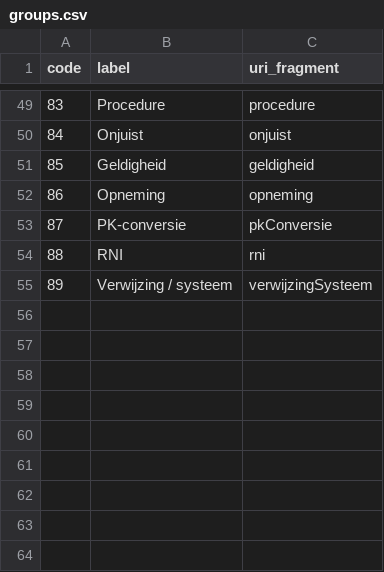
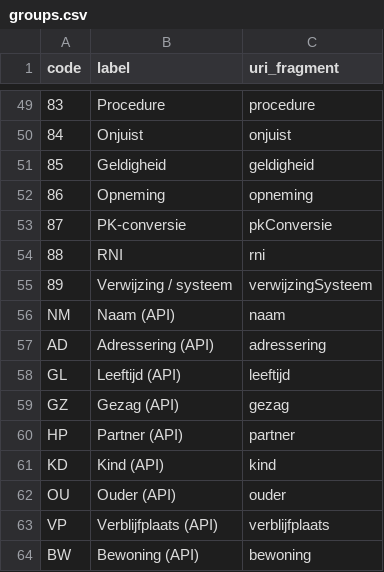
Before and after one commit to mtrimpe/brp-odrl, a CSV file: data/groups.csv, drawn as a sheet; only a part is shown, gaps mark what is left out; the diff names each change by its address in the sheet, - before the commit and + after, or states it on an @@ line.

```diff
--- a/data/groups.csv
+++ b/data/groups.csv
+row 56: NM | Naam (API) | naam
+row 57: AD | Adressering (API) | adressering
+row 58: GL | Leeftijd (API) | leeftijd
+row 59: GZ | Gezag (API) | gezag
+row 60: HP | Partner (API) | partner
+row 61: KD | Kind (API) | kind
+row 62: OU | Ouder (API) | ouder
+row 63: VP | Verblijfplaats (API) | verblijfplaats
+row 64: BW | Bewoning (API) | bewoning
```
Also changed, not shown: data/categories.csv, data/category_elements.csv, 14 other files.
